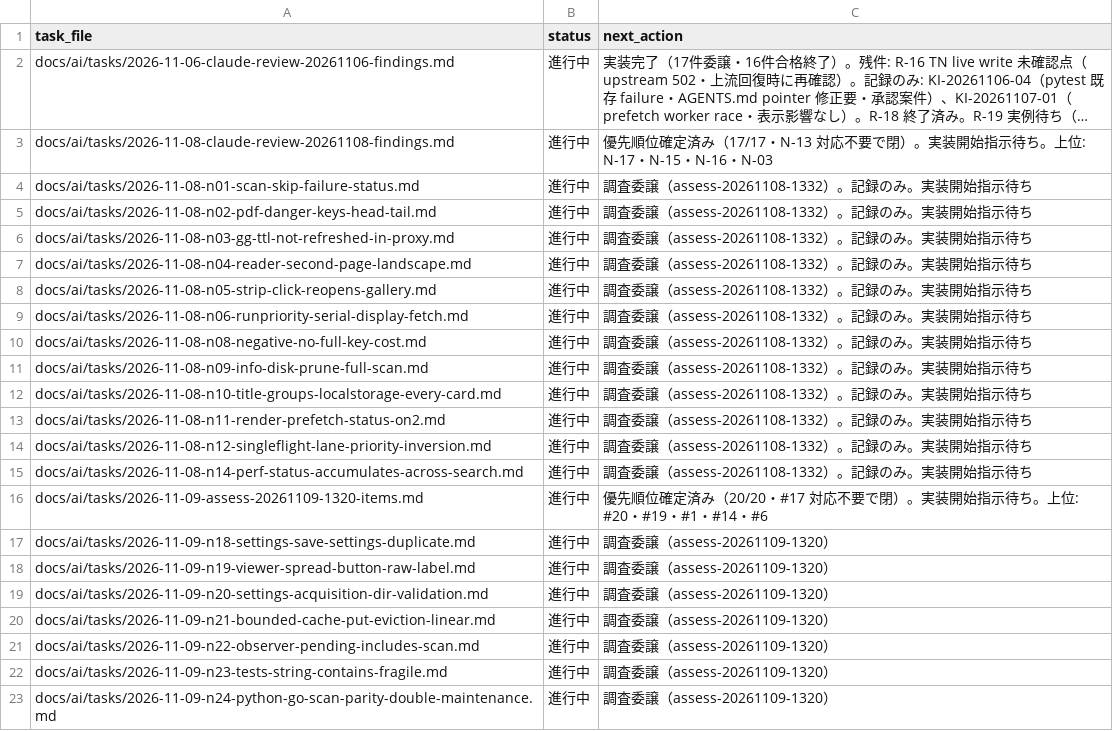
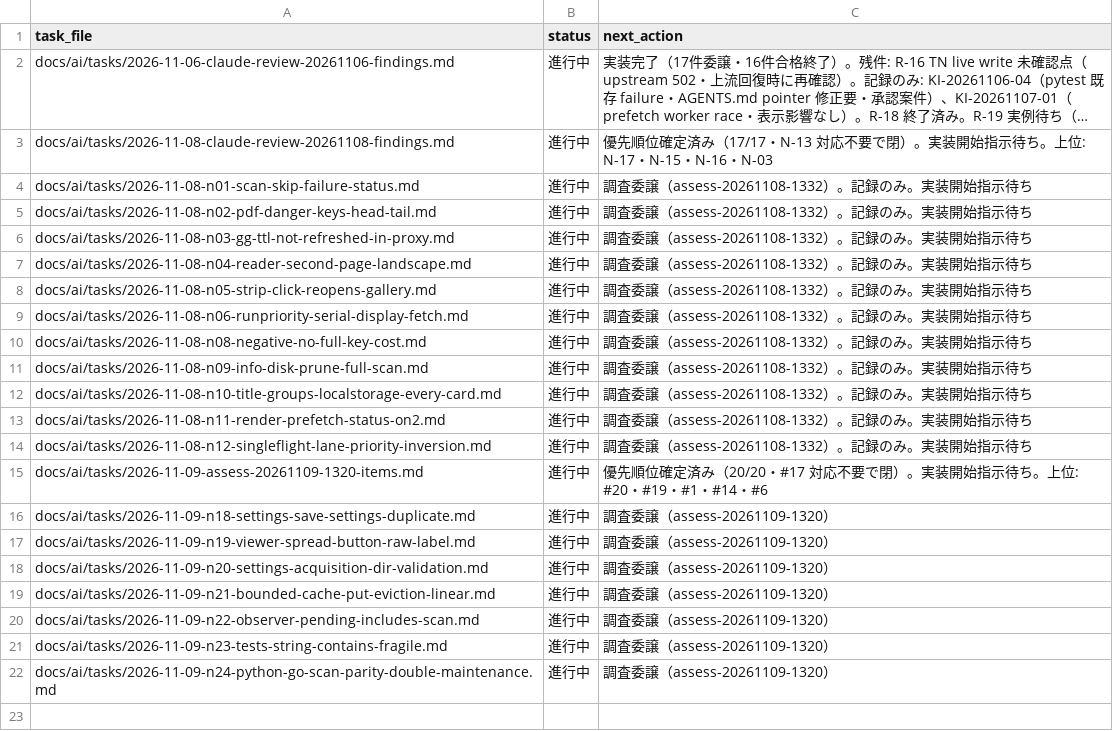
Before and after one commit to BWDSF3104/hitomi-hub, a TSV file: docs/ai/current-task.tsv, drawn as a sheet; long unchanged cells end in …; the diff names each change by its address in the sheet, - before the commit and + after, or states it on an @@ line.

Commit message:
fix: perfStatus の検索跨ぎ累積を runSearch 冒頭でリセット（#14 案A・本次分表示） - harness 12 checks・served 画面 before/after 合格（assess-20261109-1320）

```diff
--- a/docs/ai/current-task.tsv
+++ b/docs/ai/current-task.tsv
-row 15: docs/ai/tasks/2026-11-08-n14-perf-status-accumulates-across-search.md | 進行中 | 調査委譲（assess-20261108-1332）。記録のみ。実装開始指示待ち
```
Also changed, not shown: 2 other files.
